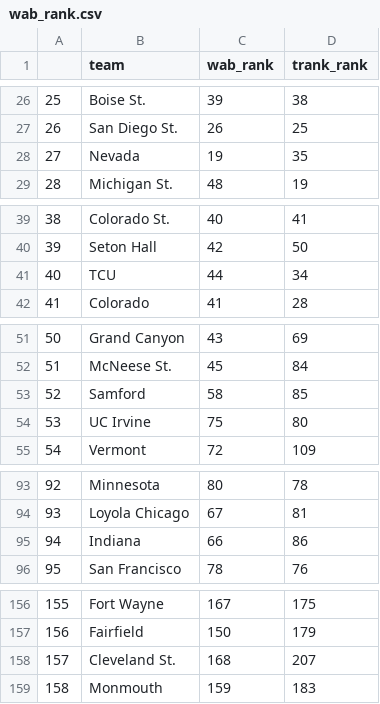
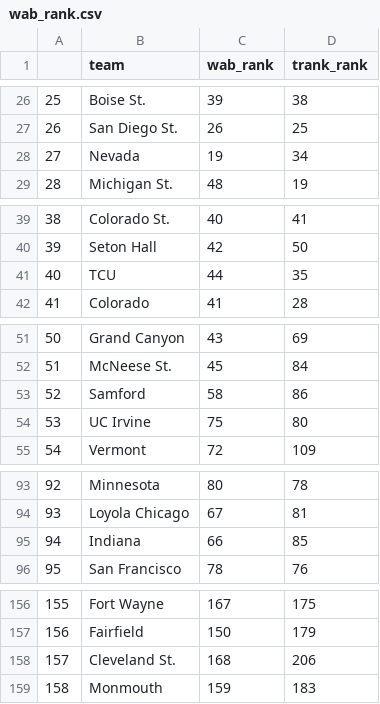
Before and after one commit to gallochris/wab_data_job, a CSV file: data/wab_rank.csv, drawn as a sheet; only a part is shown, gaps mark what is left out; the diff covers the shown part only.

```diff
--- a/data/wab_rank.csv
+++ b/data/wab_rank.csv
@@ -27,3 +27,3 @@
 "26","San Diego St.",26,25
-"27","Nevada",19,35
+"27","Nevada",19,34
 "28","Michigan St.",48,19
@@ -40,3 +40,3 @@
 "39","Seton Hall",42,50
-"40","TCU",44,34
+"40","TCU",44,35
 "41","Colorado",41,28
@@ -52,3 +52,3 @@
 "51","McNeese St.",45,84
-"52","Samford",58,85
+"52","Samford",58,86
 "53","UC Irvine",75,80
@@ -94,3 +94,3 @@
 "93","Loyola Chicago",67,81
-"94","Indiana",66,86
+"94","Indiana",66,85
 "95","San Francisco",78,76
@@ -157,3 +157,3 @@
 "156","Fairfield",150,179
-"157","Cleveland St.",168,207
+"157","Cleveland St.",168,206
 "158","Monmouth",159,183
```
Also changed, not shown: 7 edited cells elsewhere in this file, data/future_sched_rtg.csv, 3 other files.
